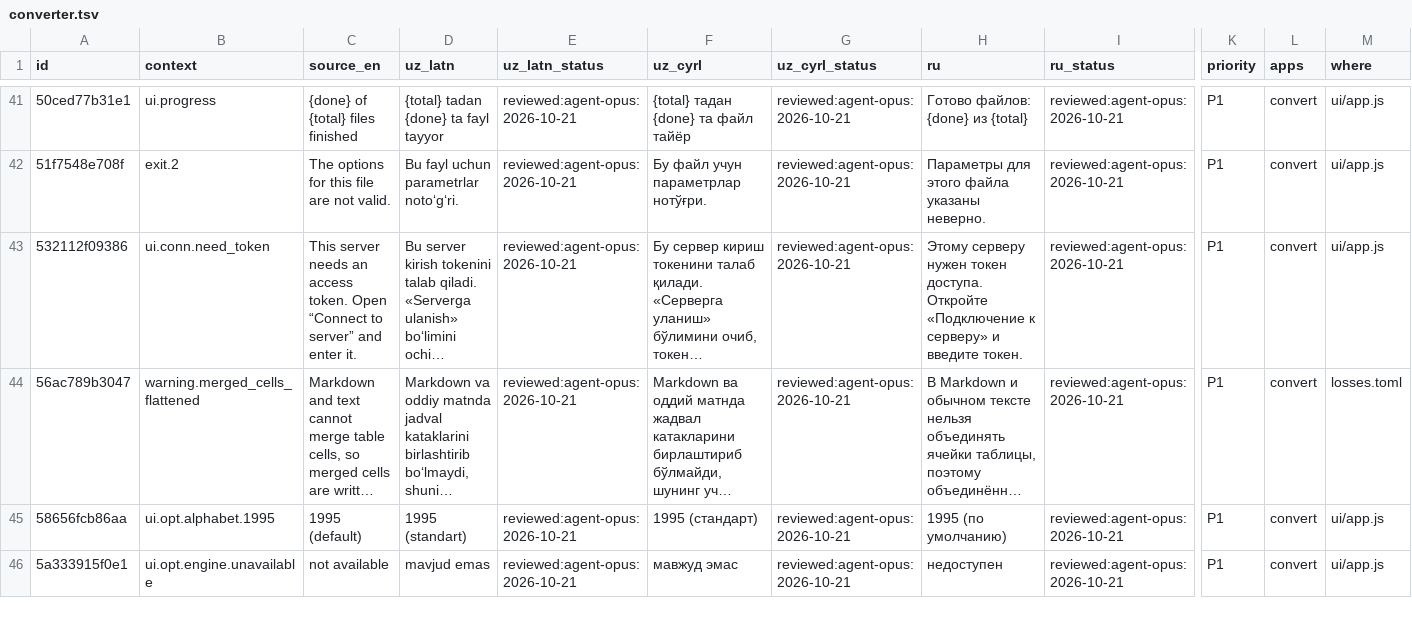
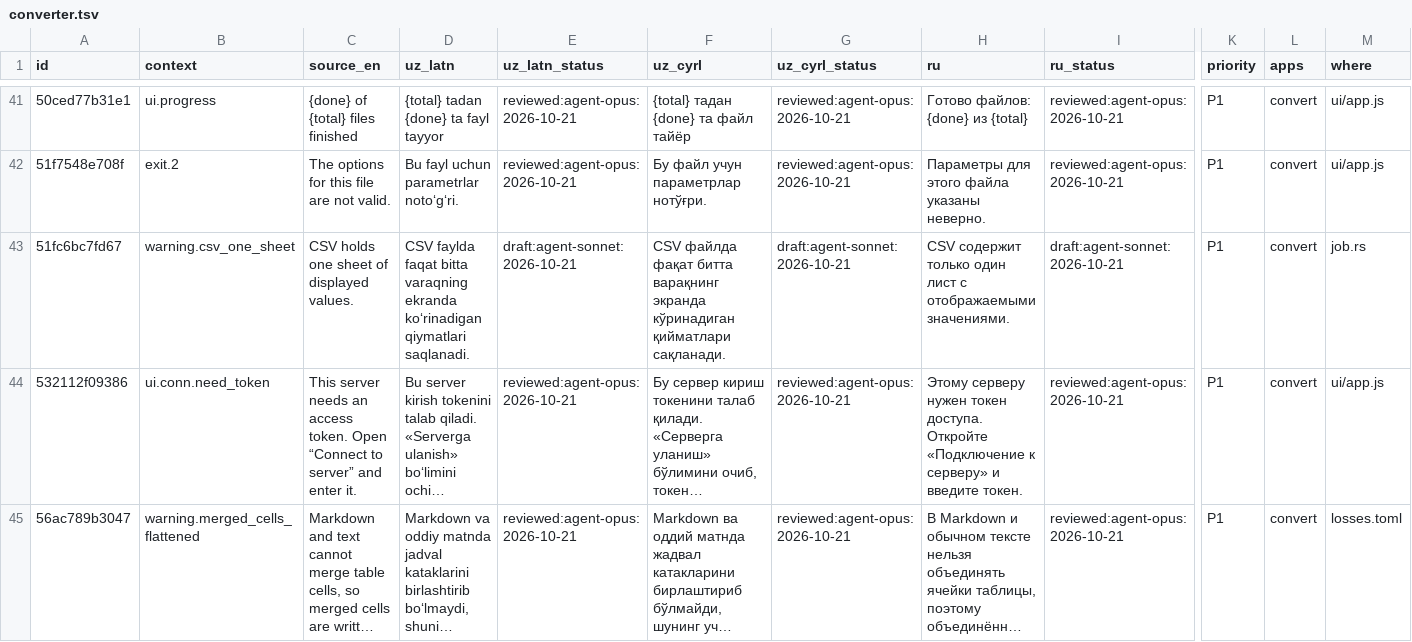
Before and after one commit to bakhodirovxz/Office, a TSV file: i18n/converter.tsv, drawn as a sheet; only a part is shown, gaps mark what is left out; the shorter side is filled out with more unchanged rows; long unchanged cells end in …; rows hold the shown columns only; the diff names each change by its address in the sheet, - before the commit and + after, or states it on an @@ line.

Commit message:
convert D6: set GRIDCRAFT_NUM_LOCALE per job, add --locale
A csv or tsv in the uz/ru format (; and dd.mm.yyyy and 3500000,0) was read as en-US: 01.03.2019 became 3 January and the numbers became
text. The job now carries a locale (plan::NumLocale: en-US, ru, uz-Latn, uz-Cyrl) and every tool is started with GRIDCRAFT_NUM_LOCALE.
- CLI: --locale; the default is the Windows user locale (sys-locale, GetUserDefaultLocaleName), en-US when that is not one of ours.
- API: the options field 'locale' (default en-US); the page sends its current language.
- pdf_en_us and csv_one_sheet_en_us are dropped for a non-en-US locale when sheets-cli honours the variable. That is probed once per
  binary by converting a ; csv with 01.03.2019 under ru (convert check prints the result); when the probe says no, the warnings stay.
  The csv keeps a new csv_one_sheet note (draft uz, awaiting an opus review).
Tested with the fake tool (the variable reaches it; the notes follow the probe) and by hand: --locale ru and uz-Latn read 01.03.2019 as
1 March and 3500000,0 as a number, en-US as before.

```diff
--- a/i18n/converter.tsv
+++ b/i18n/converter.tsv
+row 43: 51fc6bc7fd67 | warning.csv_one_sheet | CSV holds one sheet of displayed values. | CSV faylda faqat bitta varaqning ekranda koʻrinadigan qiymatlari saqlanadi. | draft:agent-sonnet:2026-10-21 | CSV файлда фақат битта варақнинг экранда кўринадиган қийматлари сақланади. | draft:agent-sonnet:2026-10-21 | CSV содержит только один лист с отображаемыми значениями. | draft:agent-sonnet:2026-10-21 | P1 | convert | job.rs
```
Also changed, not shown: 13 other files.
